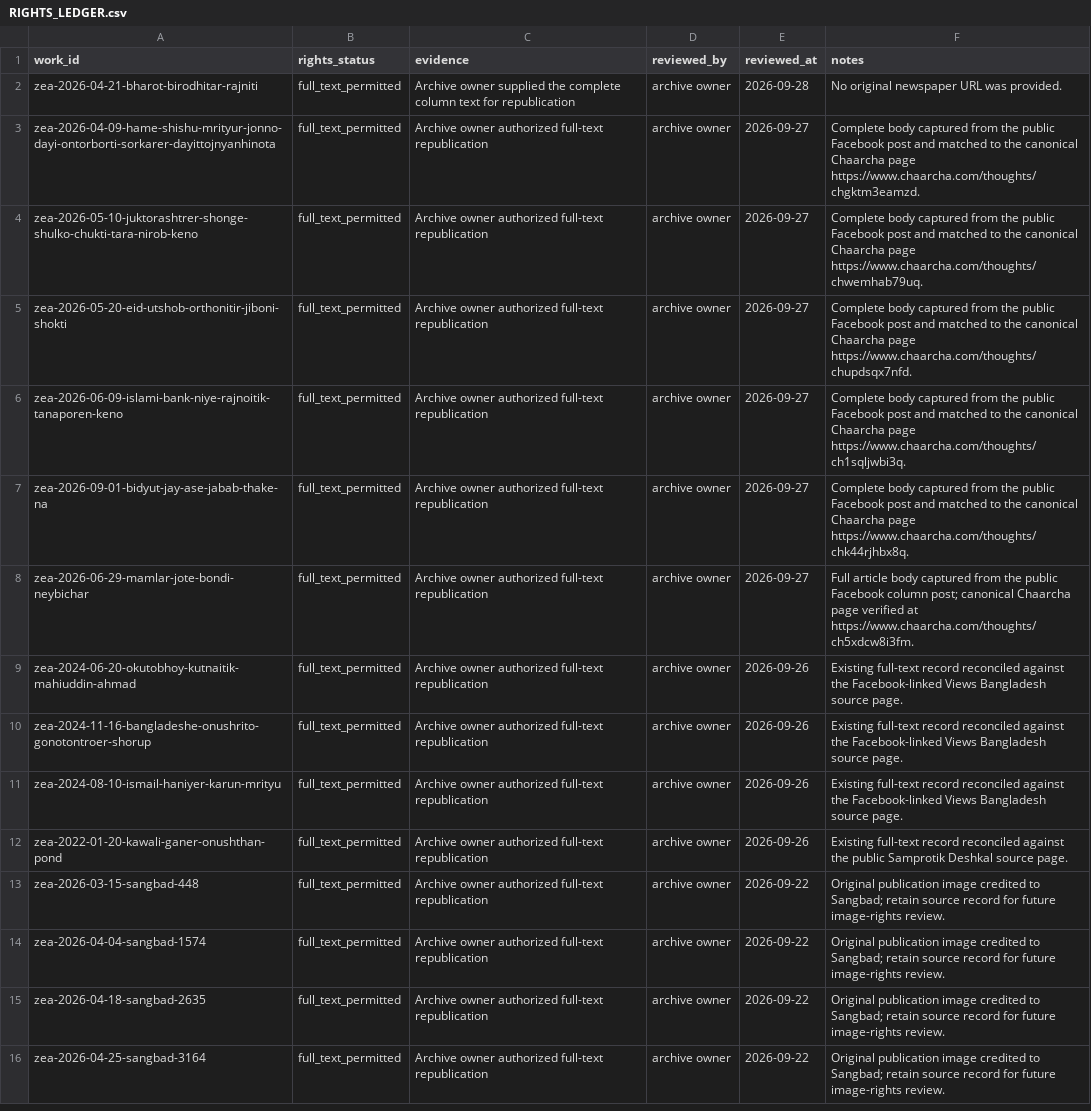
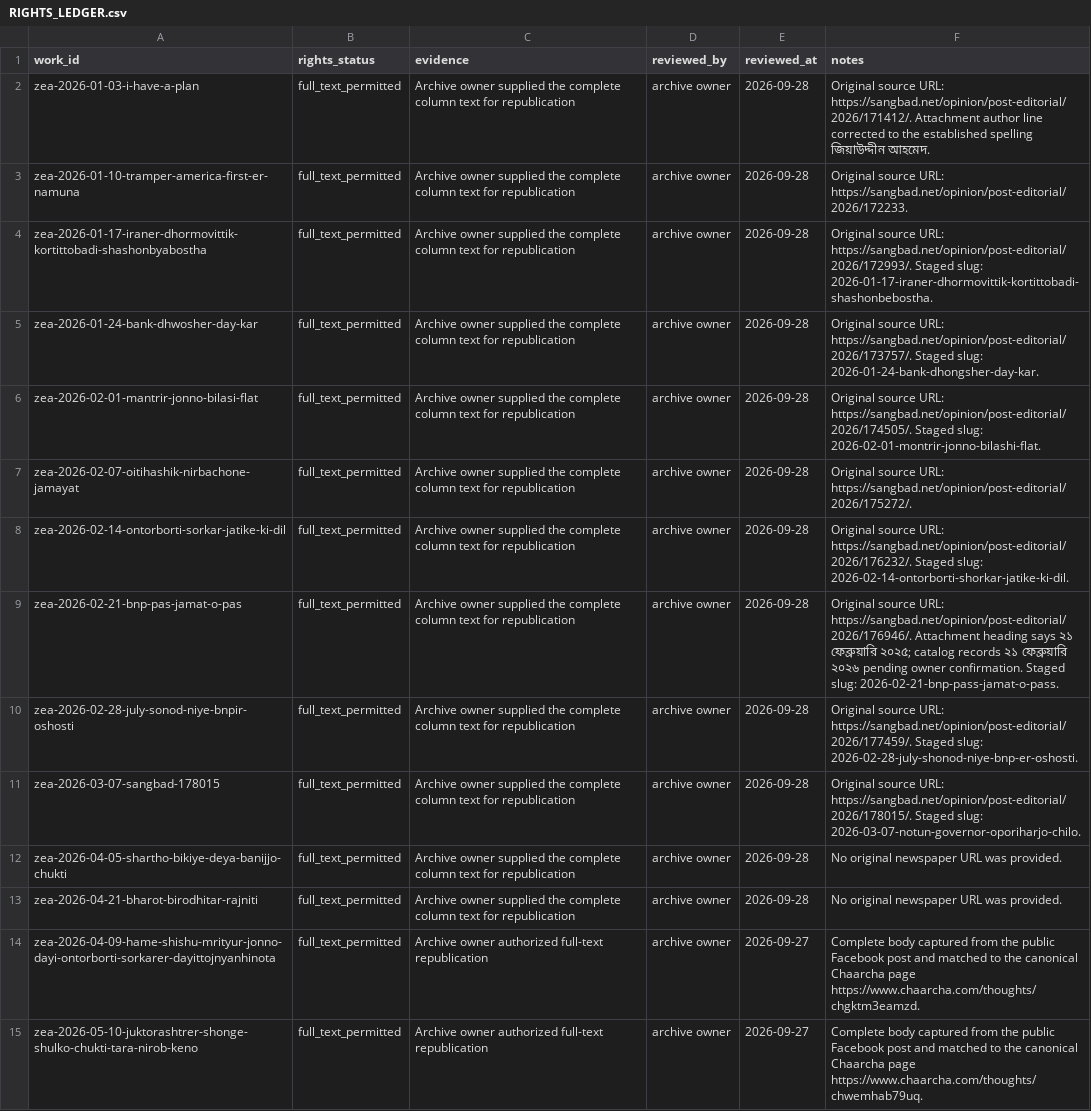
Before and after one commit to FrostByllzebub/zeauddin-ahmed-archive, a CSV file: RIGHTS_LEDGER.csv, drawn as a sheet; only a part is shown; the shorter side is filled out with more unchanged rows.

```diff
--- a/RIGHTS_LEDGER.csv
+++ b/RIGHTS_LEDGER.csv
@@ -1,2 +1,13 @@
 work_id,rights_status,evidence,reviewed_by,reviewed_at,notes
+zea-2026-01-03-i-have-a-plan,full_text_permitted,"Archive owner supplied the complete column text for republication",archive owner,2026-09-28,"Original source URL: https://sangbad.net/opinion/post-editorial/2026/171412/. Attachment author line corrected to the established spelling জিয়াউদ্দীন আহমেদ."
+zea-2026-01-10-tramper-america-first-er-namuna,full_text_permitted,"Archive owner supplied the complete column text for republication",archive owner,2026-09-28,"Original source URL: https://sangbad.net/opinion/post-editorial/2026/172233."
+zea-2026-01-17-iraner-dhormovittik-kortittobadi-shashonbyabostha,full_text_permitted,"Archive owner supplied the complete column text for republication",archive owner,2026-09-28,"Original source URL: https://sangbad.net/opinion/post-editorial/2026/172993/. Staged slug: 2026-01-17-iraner-dhormovittik-kortittobadi-shashonbebostha."
+zea-2026-01-24-bank-dhwosher-day-kar,full_text_permitted,"Archive owner supplied the complete column text for republication",archive owner,2026-09-28,"Original source URL: https://sangbad.net/opinion/post-editorial/2026/173757/. Staged slug: 2026-01-24-bank-dhongsher-day-kar."
+zea-2026-02-01-mantrir-jonno-bilasi-flat,full_text_permitted,"Archive owner supplied the complete column text for republication",archive owner,2026-09-28,"Original source URL: https://sangbad.net/opinion/post-editorial/2026/174505/. Staged slug: 2026-02-01-montrir-jonno-bilashi-flat."
+zea-2026-02-07-oitihashik-nirbachone-jamayat,full_text_permitted,"Archive owner supplied the complete column text for republication",archive owner,2026-09-28,"Original source URL: https://sangbad.net/opinion/post-editorial/2026/175272/."
+zea-2026-02-14-ontorborti-sorkar-jatike-ki-dil,full_text_permitted,"Archive owner supplied the complete column text for republication",archive owner,2026-09-28,"Original source URL: https://sangbad.net/opinion/post-editorial/2026/176232/. Staged slug: 2026-02-14-ontorborti-shorkar-jatike-ki-dil."
+zea-2026-02-21-bnp-pas-jamat-o-pas,full_text_permitted,"Archive owner supplied the complete column text for republication",archive owner,2026-09-28,"Original source URL: https://sangbad.net/opinion/post-editorial/2026/176946/. Attachment heading says ২১ ফেব্রুয়ারি ২০২৫; catalog records ২১ ফেব্রুয়ারি ২০২৬ pending owner confirmation. Staged slug: 2026-02-21-bnp-pass-jamat-o-pass."
+zea-2026-02-28-july-sonod-niye-bnpir-oshosti,full_text_permitted,"Archive owner supplied the complete column text for republication",archive owner,2026-09-28,"Original source URL: https://sangbad.net/opinion/post-editorial/2026/177459/. Staged slug: 2026-02-28-july-shonod-niye-bnp-er-oshosti."
+zea-2026-03-07-sangbad-178015,full_text_permitted,"Archive owner supplied the complete column text for republication",archive owner,2026-09-28,"Original source URL: https://sangbad.net/opinion/post-editorial/2026/178015/. Staged slug: 2026-03-07-notun-governor-oporiharjo-chilo."
+zea-2026-04-05-shartho-bikiye-deya-banijjo-chukti,full_text_permitted,"Archive owner supplied the complete column text for republication",archive owner,2026-09-28,"No original newspaper URL was provided."
 zea-2026-04-21-bharot-birodhitar-rajniti,full_text_permitted,"Archive owner supplied the complete column text for republication",archive owner,2026-09-28,"No original newspaper URL was provided."
```
Also changed, not shown: ARTICLE_INVENTORY.csv, SOURCE_MANIFEST.csv, 54 other files.
